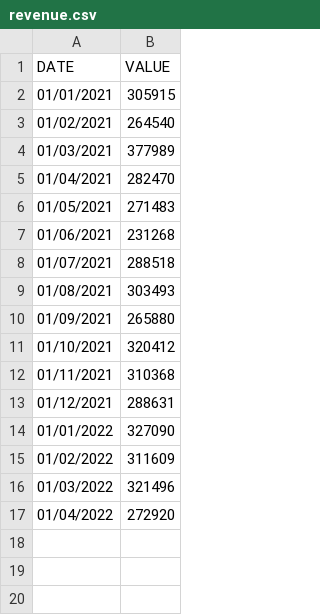
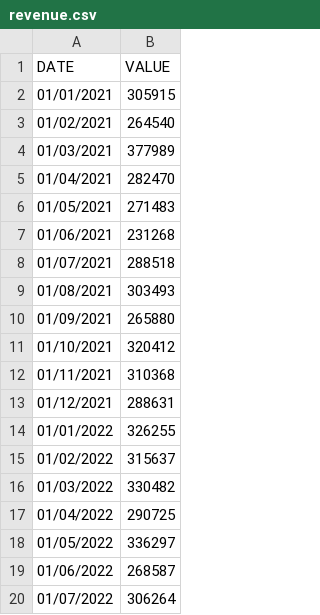
Before and after one commit to m04m/m04m, a CSV file: machine-learning/tsData/revenue.csv, drawn as a sheet.

```diff
--- a/machine-learning/tsData/revenue.csv
+++ b/machine-learning/tsData/revenue.csv
@@ -13,5 +13,8 @@ DATE,VALUE
 01/12/2021,288631
-01/01/2022,327090
-01/02/2022,311609
-01/03/2022,321496
-01/04/2022,272920
+01/01/2022,326255
+01/02/2022,315637
+01/03/2022,330482
+01/04/2022,290725
+01/05/2022,336297
+01/06/2022,268587
+01/07/2022,306264
```
Also changed, not shown: machine-learning/tsData/dados.csv, machine-learning/tsData/previsores.csv, 6 other files.
